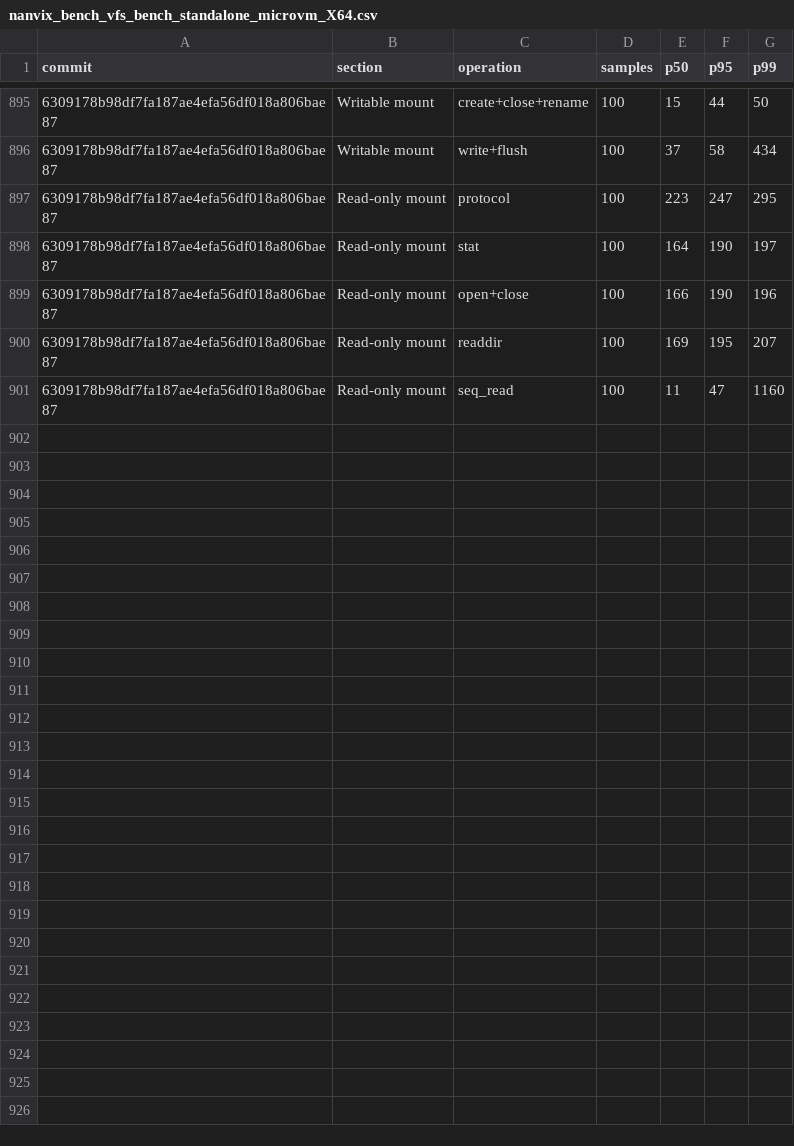
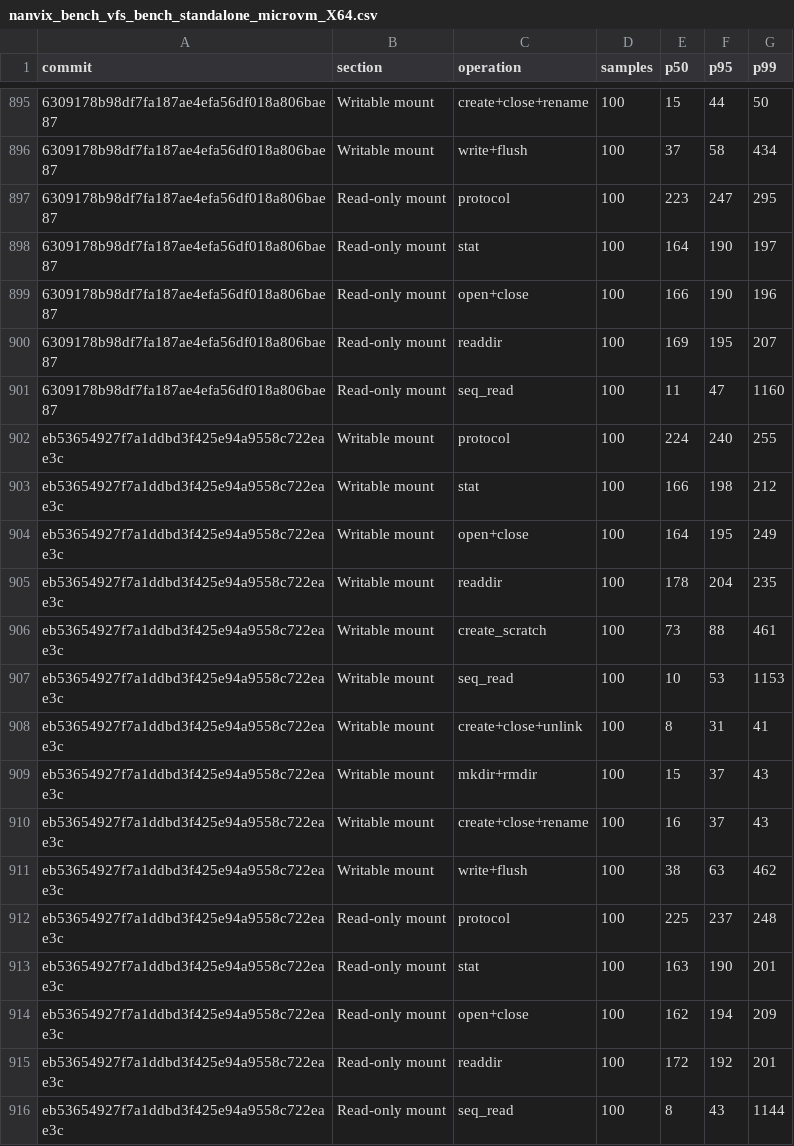
Before and after one commit to nanvix/nanvix, a CSV file: data/baremetal/nanvix_bench_vfs_bench_standalone_microvm_X64.csv, drawn as a sheet; only a part is shown, gaps mark what is left out; the diff names each change by its address in the sheet, - before the commit and + after, or states it on an @@ line.

```diff
--- a/data/baremetal/nanvix_bench_vfs_bench_standalone_microvm_X64.csv
+++ b/data/baremetal/nanvix_bench_vfs_bench_standalone_microvm_X64.csv
+row 902: eb53654927f7a1ddbd3f425e94a9558c722eae3c | Writable mount | protocol | 100 | 224 | 240 | 255
+row 903: eb53654927f7a1ddbd3f425e94a9558c722eae3c | Writable mount | stat | 100 | 166 | 198 | 212
+row 904: eb53654927f7a1ddbd3f425e94a9558c722eae3c | Writable mount | open+close | 100 | 164 | 195 | 249
+row 905: eb53654927f7a1ddbd3f425e94a9558c722eae3c | Writable mount | readdir | 100 | 178 | 204 | 235
+row 906: eb53654927f7a1ddbd3f425e94a9558c722eae3c | Writable mount | create_scratch | 100 | 73 | 88 | 461
+row 907: eb53654927f7a1ddbd3f425e94a9558c722eae3c | Writable mount | seq_read | 100 | 10 | 53 | 1153
+row 908: eb53654927f7a1ddbd3f425e94a9558c722eae3c | Writable mount | create+close+unlink | 100 | 8 | 31 | 41
+row 909: eb53654927f7a1ddbd3f425e94a9558c722eae3c | Writable mount | mkdir+rmdir | 100 | 15 | 37 | 43
+row 910: eb53654927f7a1ddbd3f425e94a9558c722eae3c | Writable mount | create+close+rename | 100 | 16 | 37 | 43
+row 911: eb53654927f7a1ddbd3f425e94a9558c722eae3c | Writable mount | write+flush | 100 | 38 | 63 | 462
+row 912: eb53654927f7a1ddbd3f425e94a9558c722eae3c | Read-only mount | protocol | 100 | 225 | 237 | 248
+row 913: eb53654927f7a1ddbd3f425e94a9558c722eae3c | Read-only mount | stat | 100 | 163 | 190 | 201
+row 914: eb53654927f7a1ddbd3f425e94a9558c722eae3c | Read-only mount | open+close | 100 | 162 | 194 | 209
+row 915: eb53654927f7a1ddbd3f425e94a9558c722eae3c | Read-only mount | readdir | 100 | 172 | 192 | 201
+row 916: eb53654927f7a1ddbd3f425e94a9558c722eae3c | Read-only mount | seq_read | 100 | 8 | 43 | 1144
```
Also changed, not shown: data/baremetal/nanvix_bench_boot_time_standalone_microvm_X64.csv, data/baremetal/nanvix_bench_snapshot_restore_standalone_microvm_X64.csv, 5 other files.
